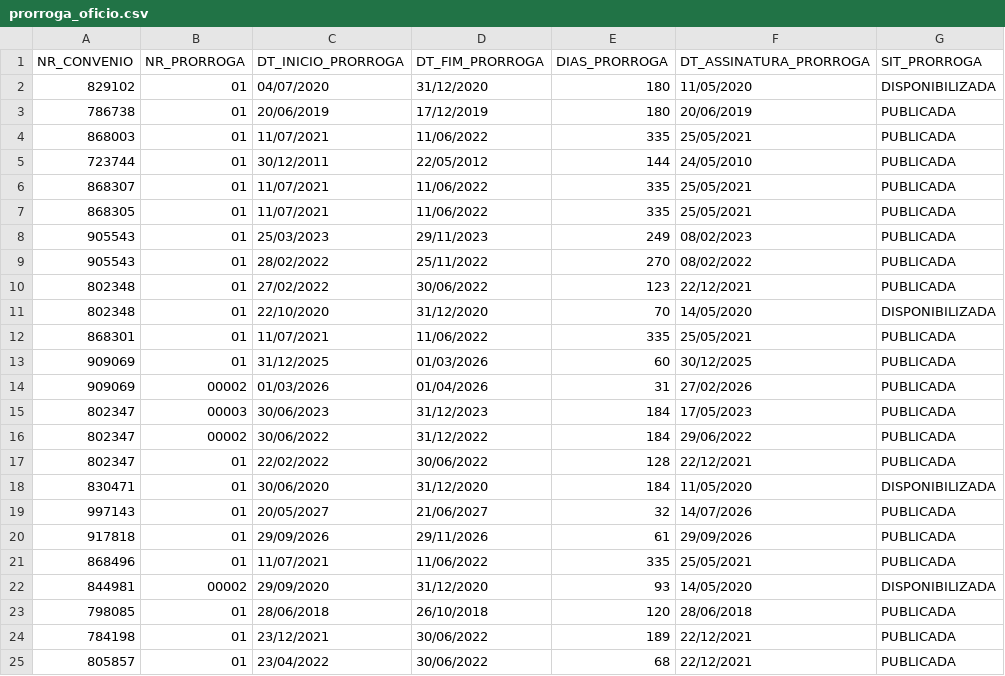
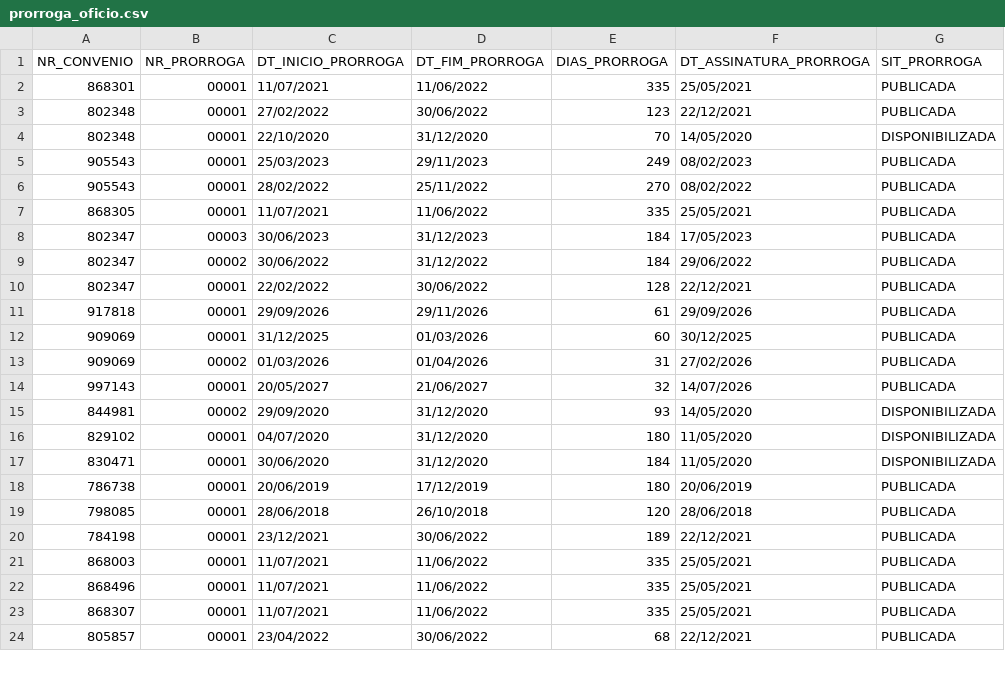
Before and after one commit to muryllogoncalvessilva-dotcom/convenios_transferegov, a CSV file: data/prorroga_oficio.csv, drawn as a sheet; only a part is shown; the diff covers the shown part only.

```diff
--- a/data/prorroga_oficio.csv
+++ b/data/prorroga_oficio.csv
@@ -1,25 +1,24 @@
 NR_CONVENIO;NR_PRORROGA;DT_INICIO_PRORROGA;DT_FIM_PRORROGA;DIAS_PRORROGA;DT_ASSINATURA_PRORROGA;SIT_PRORROGA
-829102;01;04/07/2020;31/12/2020;180;11/05/2020;DISPONIBILIZADA
-786738;01;20/06/2019;17/12/2019;180;20/06/2019;PUBLICADA
-868003;01;11/07/2021;11/06/2022;335;25/05/2021;PUBLICADA
-723744;01;30/12/2011;22/05/2012;144;24/05/2010;PUBLICADA
-868307;01;11/07/2021;11/06/2022;335;25/05/2021;PUBLICADA
-868305;01;11/07/2021;11/06/2022;335;25/05/2021;PUBLICADA
-905543;01;25/03/2023;29/11/2023;249;08/02/2023;PUBLICADA
-905543;01;28/02/2022;25/11/2022;270;08/02/2022;PUBLICADA
-802348;01;27/02/2022;30/06/2022;123;22/12/2021;PUBLICADA
-802348;01;22/10/2020;31/12/2020;70;14/05/2020;DISPONIBILIZADA
-868301;01;11/07/2021;11/06/2022;335;25/05/2021;PUBLICADA
-909069;01;31/12/2025;01/03/2026;60;30/12/2025;PUBLICADA
-909069;00002;01/03/2026;01/04/2026;31;27/02/2026;PUBLICADA
+868301;00001;11/07/2021;11/06/2022;335;25/05/2021;PUBLICADA
+802348;00001;27/02/2022;30/06/2022;123;22/12/2021;PUBLICADA
+802348;00001;22/10/2020;31/12/2020;70;14/05/2020;DISPONIBILIZADA
+905543;00001;25/03/2023;29/11/2023;249;08/02/2023;PUBLICADA
+905543;00001;28/02/2022;25/11/2022;270;08/02/2022;PUBLICADA
+868305;00001;11/07/2021;11/06/2022;335;25/05/2021;PUBLICADA
 802347;00003;30/06/2023;31/12/2023;184;17/05/2023;PUBLICADA
 802347;00002;30/06/2022;31/12/2022;184;29/06/2022;PUBLICADA
-802347;01;22/02/2022;30/06/2022;128;22/12/2021;PUBLICADA
-830471;01;30/06/2020;31/12/2020;184;11/05/2020;DISPONIBILIZADA
-997143;01;20/05/2027;21/06/2027;32;14/07/2026;PUBLICADA
-917818;01;29/09/2026;29/11/2026;61;29/09/2026;PUBLICADA
-868496;01;11/07/2021;11/06/2022;335;25/05/2021;PUBLICADA
+802347;00001;22/02/2022;30/06/2022;128;22/12/2021;PUBLICADA
+917818;00001;29/09/2026;29/11/2026;61;29/09/2026;PUBLICADA
+909069;00001;31/12/2025;01/03/2026;60;30/12/2025;PUBLICADA
+909069;00002;01/03/2026;01/04/2026;31;27/02/2026;PUBLICADA
+997143;00001;20/05/2027;21/06/2027;32;14/07/2026;PUBLICADA
 844981;00002;29/09/2020;31/12/2020;93;14/05/2020;DISPONIBILIZADA
-798085;01;28/06/2018;26/10/2018;120;28/06/2018;PUBLICADA
-784198;01;23/12/2021;30/06/2022;189;22/12/2021;PUBLICADA
-805857;01;23/04/2022;30/06/2022;68;22/12/2021;PUBLICADA
+829102;00001;04/07/2020;31/12/2020;180;11/05/2020;DISPONIBILIZADA
+830471;00001;30/06/2020;31/12/2020;184;11/05/2020;DISPONIBILIZADA
+786738;00001;20/06/2019;17/12/2019;180;20/06/2019;PUBLICADA
+798085;00001;28/06/2018;26/10/2018;120;28/06/2018;PUBLICADA
+784198;00001;23/12/2021;30/06/2022;189;22/12/2021;PUBLICADA
+868003;00001;11/07/2021;11/06/2022;335;25/05/2021;PUBLICADA
+868496;00001;11/07/2021;11/06/2022;335;25/05/2021;PUBLICADA
+868307;00001;11/07/2021;11/06/2022;335;25/05/2021;PUBLICADA
+805857;00001;23/04/2022;30/06/2022;68;22/12/2021;PUBLICADA
```
Also changed, not shown: 1 added row elsewhere in this file, data/contrato.csv, data/convenio.csv, 12 other files.
